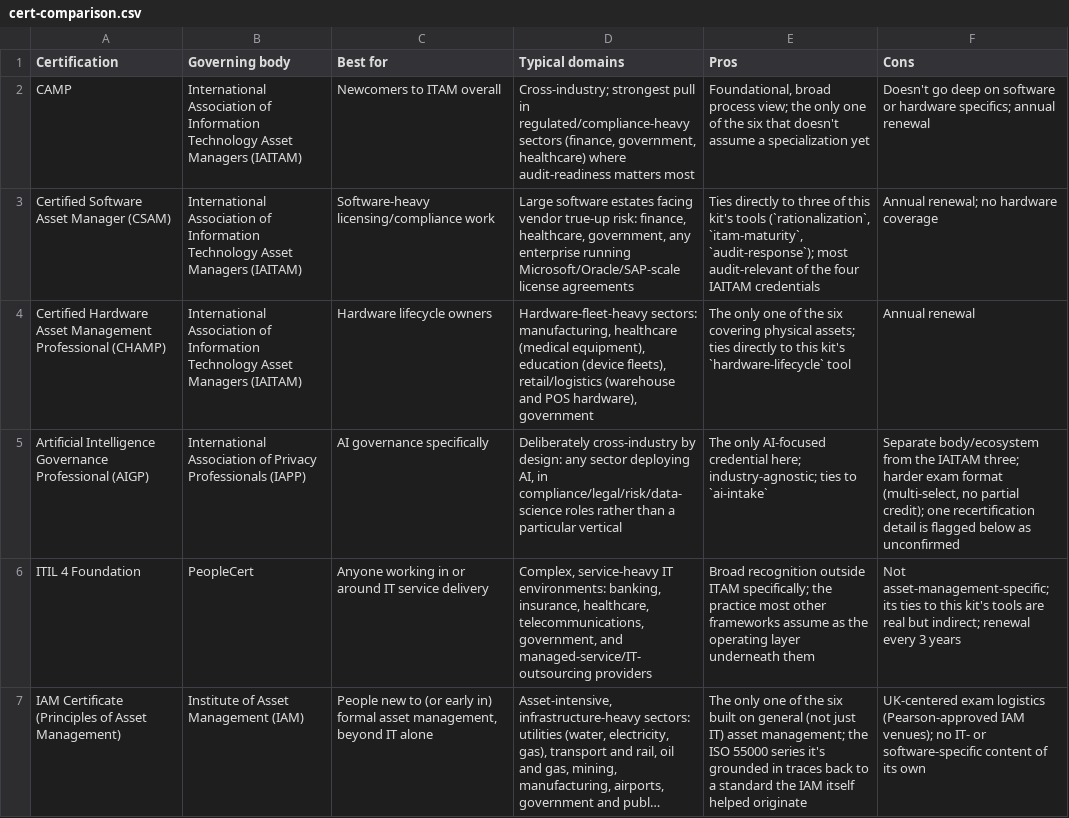
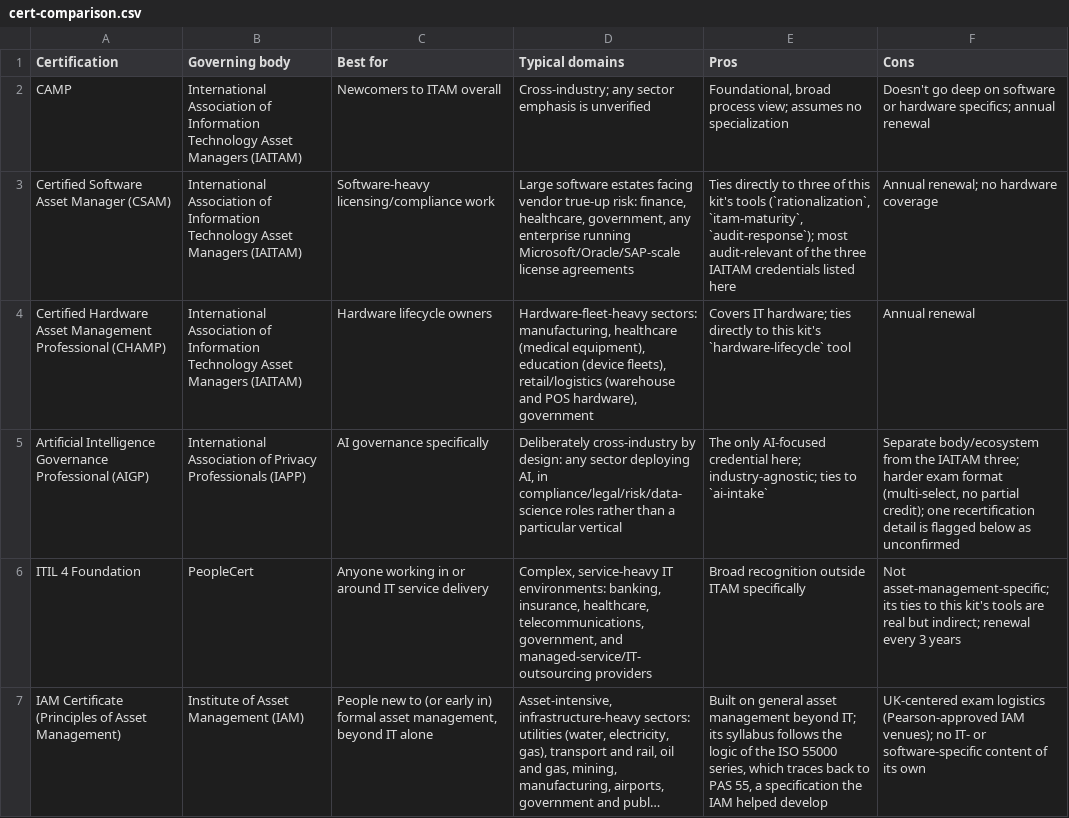
Before and after one commit to evemcgivern/app-governance-kit, a CSV file: site/downloads/cert-comparison.csv, drawn as a sheet; long unchanged cells end in …; the diff names each change by its address in the sheet, - before the commit and + after, or states it on an @@ line.

```diff
--- a/site/downloads/cert-comparison.csv
+++ b/site/downloads/cert-comparison.csv
-D2 (Typical domains): Cross-industry; strongest pull in regulated/compliance-heavy sectors (finance, government, healthcare) where audit-readiness matters most
+D2 (Typical domains): Cross-industry; any sector emphasis is unverified
-E2 (Pros): …process view; the only one of the six that doesn't assume a specialization yet
+E2 (Pros): …process view; assumes no specialization
-E3 (Pros): …of the four IAITAM credentials
+E3 (Pros): …of the three IAITAM credentials listed here
-E4 (Pros): The only one of the six covering physical assets; ties directly…
+E4 (Pros): Covers IT hardware; ties directly…
-E6 (Pros): …outside ITAM specifically; the practice most other frameworks assume as the operating layer underneath them
+E6 (Pros): …outside ITAM specifically
-E7 (Pros): The only one of the six built on general (not just IT) asset management; the ISO 55000 series it's grounded in traces back to a standard the IAM itself helped originate
+E7 (Pros): Built on general asset management beyond IT; its syllabus follows the logic of the ISO 55000 series, which traces back to PAS 55, a specification the IAM helped develop
```
Also changed, not shown: 21 other files.
